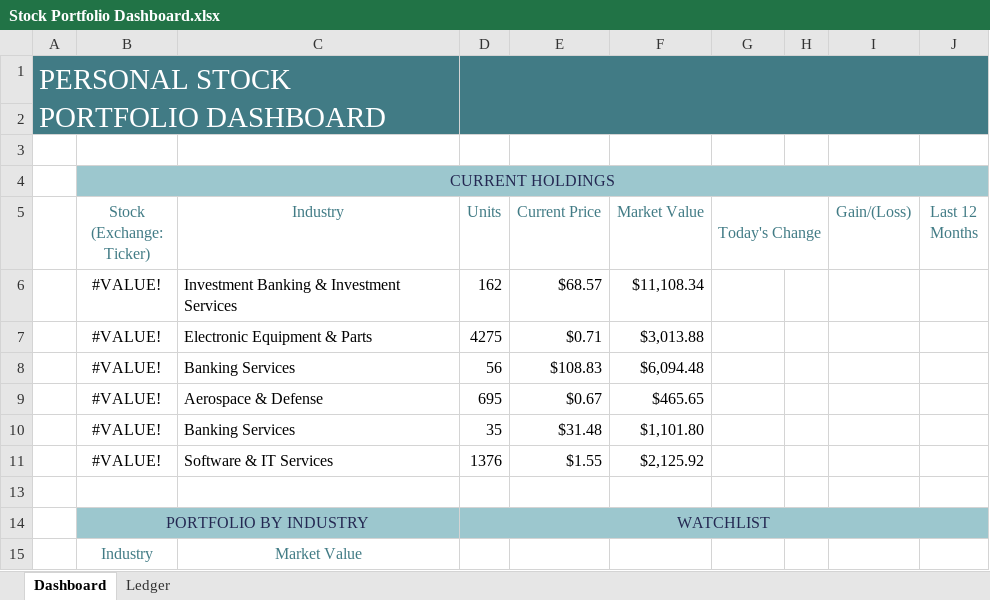
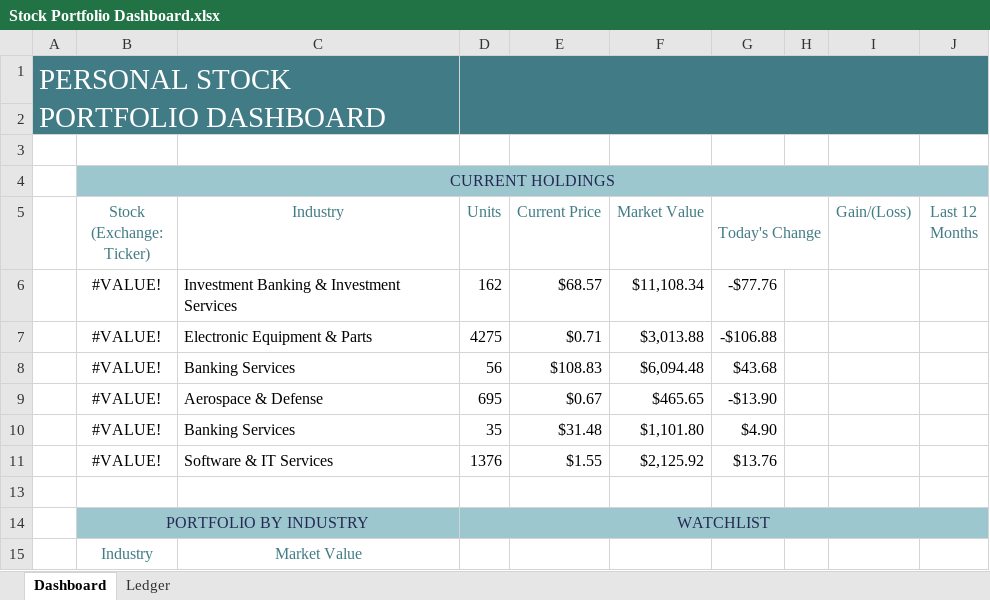
Before and after one commit to Rafsan7238/Data-Analysis_Data-Science_Projects, an Excel workbook: Excel Projects/Personal Stock Portfolio/Stock Portfolio Dashboard.xlsx, sheet Dashboard, drawn as a sheet; values as stored, in another font and other column widths than the file's, no borders; conditional formats not drawn; the diff names each change by its address in the sheet, - before the commit and + after, or states it on an @@ line.

Commit message:
Added today's change

```diff
--- a/Excel Projects/Personal Stock Portfolio/Stock Portfolio Dashboard.xlsx (sheet Dashboard)
+++ b/Excel Projects/Personal Stock Portfolio/Stock Portfolio Dashboard.xlsx (sheet Dashboard)
-G6 (Today's Change): (empty)
+G6 (Today's Change): -$77.76
-G7 (Today's Change): (empty)
+G7 (Today's Change): -$106.88
-G8 (Today's Change): (empty)
+G8 (Today's Change): $43.68
-G9 (Today's Change): (empty)
+G9 (Today's Change): -$13.90
-G10 (Today's Change): (empty)
+G10 (Today's Change): $4.90
-G11 (Today's Change): (empty)
+G11 (Today's Change): $13.76
```
